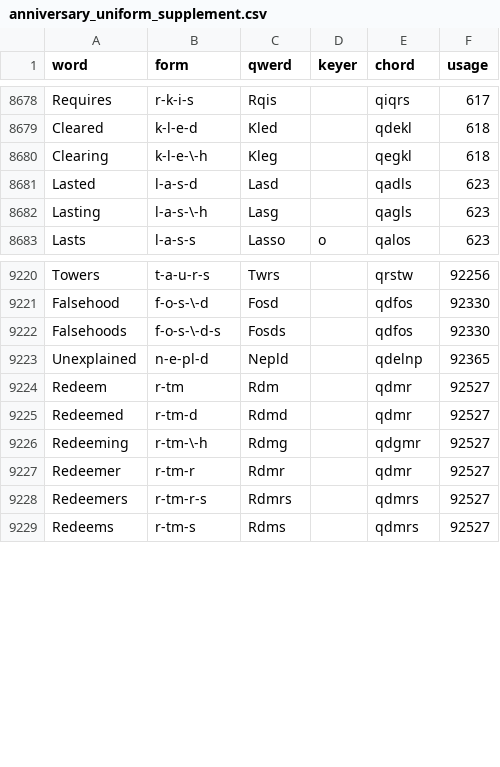
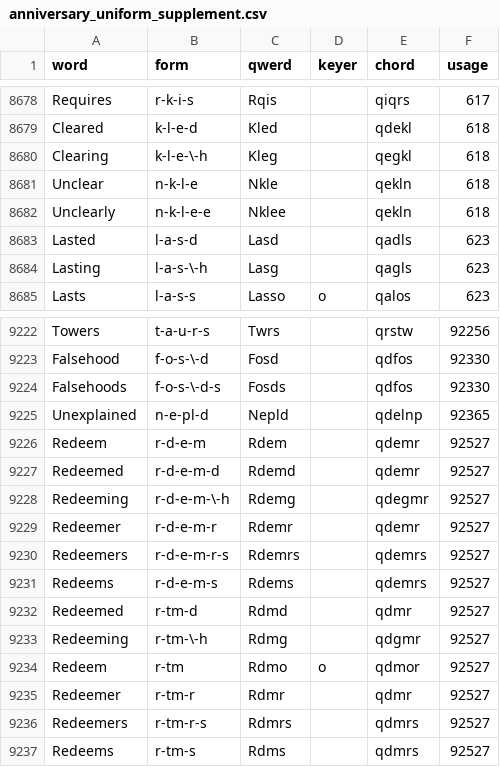
Before and after one commit to codepoke-kk/qwertigraphy, a CSV file: qwertigraph/dictionaries/anniversary_uniform_supplement.csv, drawn as a sheet; only a part is shown, gaps mark what is left out.

```diff
--- a/qwertigraph/dictionaries/anniversary_uniform_supplement.csv
+++ b/qwertigraph/dictionaries/anniversary_uniform_supplement.csv
@@ -8680,2 +8680,4 @@ Cleared,k-l-e-d,Kled,,qdekl,618
 Clearing,k-l-e-\-h,Kleg,,qegkl,618
+Unclear,n-k-l-e,Nkle,,qekln,618
+Unclearly,n-k-l-e-e,Nklee,,qekln,618
 Lasted,l-a-s-d,Lasd,,qadls,623
@@ -9223,5 +9225,11 @@ Falsehoods,f-o-s-\-d-s,Fosds,,qdfos,92330
 Unexplained,n-e-pl-d,Nepld,,qdelnp,92365
-Redeem,r-tm,Rdm,,qdmr,92527
+Redeem,r-d-e-m,Rdem,,qdemr,92527
+Redeemed,r-d-e-m-d,Rdemd,,qdemr,92527
+Redeeming,r-d-e-m-\-h,Rdemg,,qdegmr,92527
+Redeemer,r-d-e-m-r,Rdemr,,qdemr,92527
+Redeemers,r-d-e-m-r-s,Rdemrs,,qdemrs,92527
+Redeems,r-d-e-m-s,Rdems,,qdemrs,92527
 Redeemed,r-tm-d,Rdmd,,qdmr,92527
 Redeeming,r-tm-\-h,Rdmg,,qdgmr,92527
+Redeem,r-tm,Rdmo,o,qdmor,92527
 Redeemer,r-tm-r,Rdmr,,qdmr,92527
```
